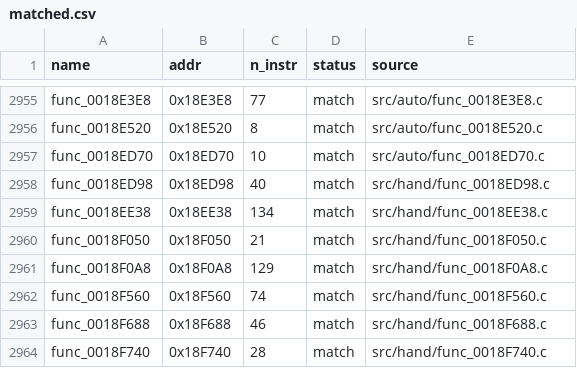
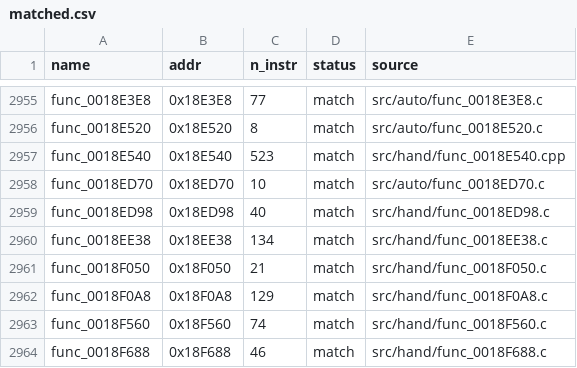
Before and after one commit to Komasia/sly2-decomp, a CSV file: config/matched.csv, drawn as a sheet; only a part is shown, gaps mark what is left out; the shorter side is filled out with more unchanged rows.

```diff
--- a/config/matched.csv
+++ b/config/matched.csv
@@ -2956,2 +2956,3 @@ func_0018E3E8,0x18E3E8,77,match,src/auto/func_0018E3E8.c
 func_0018E520,0x18E520,8,match,src/auto/func_0018E520.c
+func_0018E540,0x18E540,523,match,src/hand/func_0018E540.cpp
 func_0018ED70,0x18ED70,10,match,src/auto/func_0018ED70.c
```
Also changed, not shown: config/progress_history.csv, 24 other files.
